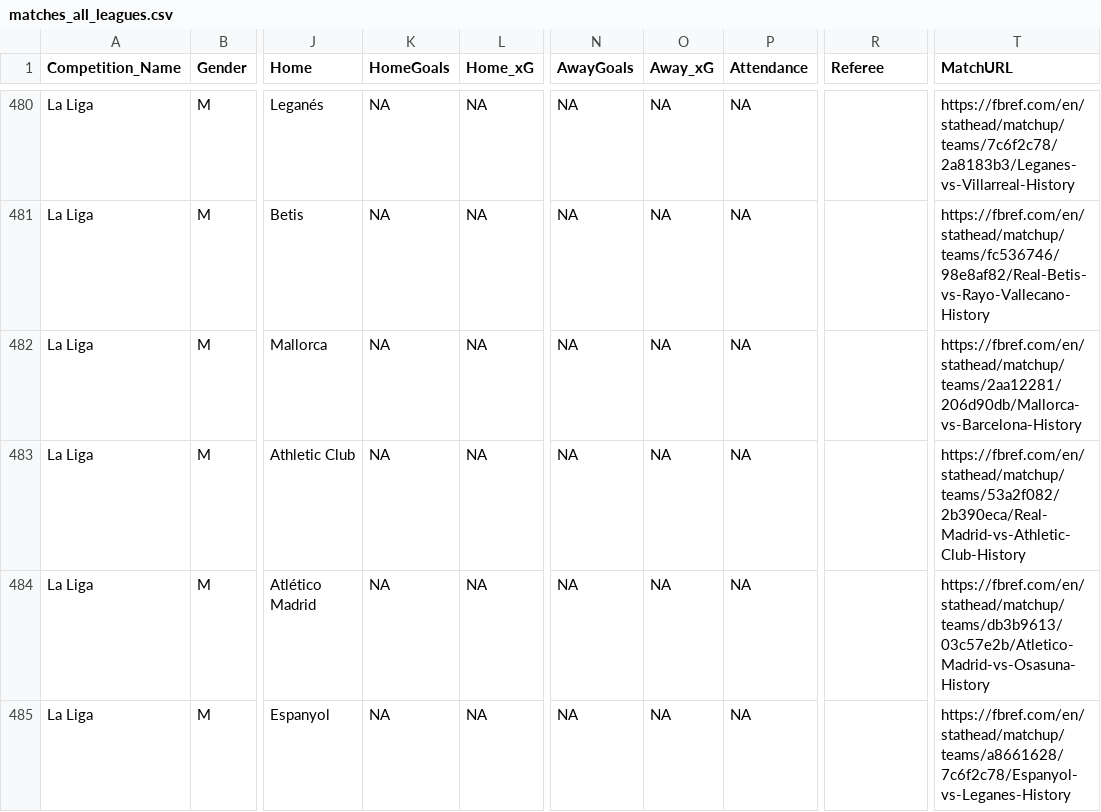
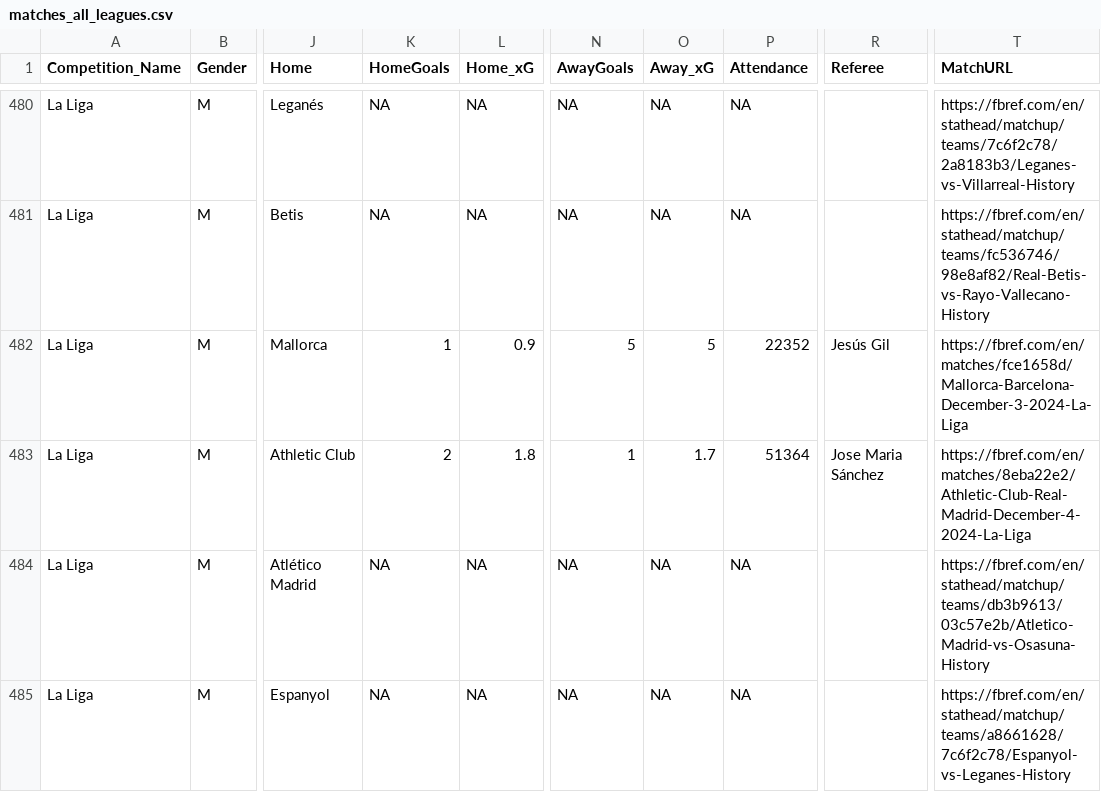
Before and after one commit to steodose/club-elo, a CSV file: matches_all_leagues.csv, drawn as a sheet; only a part is shown, gaps mark what is left out; the diff covers the shown part only; the diff names each change by its address in the sheet, - before the commit and + after, or states it on an @@ line.

```diff
--- a/matches_all_leagues.csv
+++ b/matches_all_leagues.csv
-K482 (HomeGoals): NA
+K482 (HomeGoals): 1
-L482 (Home_xG): NA
+L482 (Home_xG): 0.9
-N482 (AwayGoals): NA
+N482 (AwayGoals): 5
-O482 (Away_xG): NA
+O482 (Away_xG): 5
-P482 (Attendance): NA
+P482 (Attendance): 22352
-R482 (Referee): (empty)
+R482 (Referee): Jesús Gil
-T482 (MatchURL): https://fbref.com/en/stathead/matchup/teams/2aa12281/206d90db/Mallorca-vs-Barcelona-History
+T482 (MatchURL): https://fbref.com/en/matches/fce1658d/Mallorca-Barcelona-December-3-2024-La-Liga
-K483 (HomeGoals): NA
+K483 (HomeGoals): 2
-L483 (Home_xG): NA
+L483 (Home_xG): 1.8
-N483 (AwayGoals): NA
+N483 (AwayGoals): 1
-O483 (Away_xG): NA
+O483 (Away_xG): 1.7
-P483 (Attendance): NA
+P483 (Attendance): 51364
-R483 (Referee): (empty)
+R483 (Referee): Jose Maria Sánchez
-T483 (MatchURL): https://fbref.com/en/stathead/matchup/teams/53a2f082/2b390eca/Real-Madrid-vs-Athletic-Club-History
+T483 (MatchURL): https://fbref.com/en/matches/8eba22e2/Athletic-Club-Real-Madrid-December-4-2024-La-Liga
```
Also changed, not shown: 67 edited cells elsewhere in this file.
